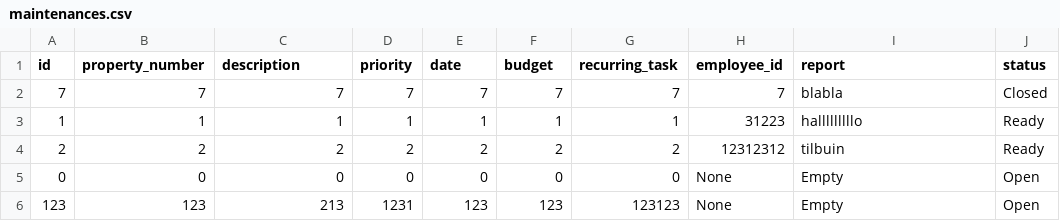
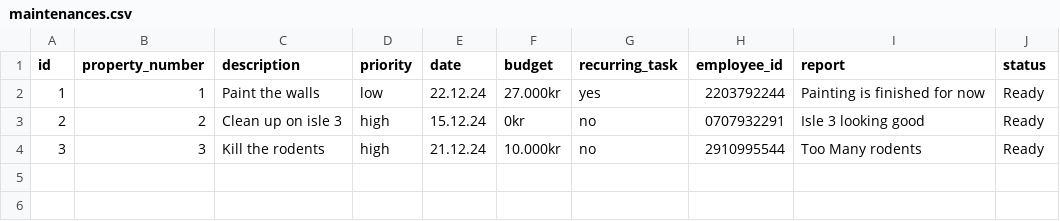
Before and after one commit to kommi23/Verklegt-namskeid1-T-113-VLN1---Hopur-37, a CSV file: Project/data/csv_files/maintenances.csv, drawn as a sheet.

```diff
--- a/Project/data/csv_files/maintenances.csv
+++ b/Project/data/csv_files/maintenances.csv
@@ -1,6 +1,4 @@
 id,property_number,description,priority,date,budget,recurring_task,employee_id,report,status
-7,7,7,7,7,7,7,7,blabla,Closed
-1,1,1,1,1,1,1,31223,halllllllllo,Ready
-2,2,2,2,2,2,2,12312312,tilbuin,Ready
-0,0,0,0,0,0,0,None,Empty,Open
-123,123,213,1231,123,123,123123,None,Empty,Open
+1,1,Paint the walls,low,22.12.24,27.000kr,yes,2203792244,Painting is finished for now,Ready
+2,2,Clean up on isle 3,high,15.12.24,0kr,no,0707932291,"Isle 3 looking good",Ready
+3,3,Kill the rodents,high,21.12.24,10.000kr,no,2910995544,"Too Many rodents",Ready
```
Also changed, not shown: Project/data/csv_files/employees.csv, Project/data/csv_files/locations.csv, 3 other files.
